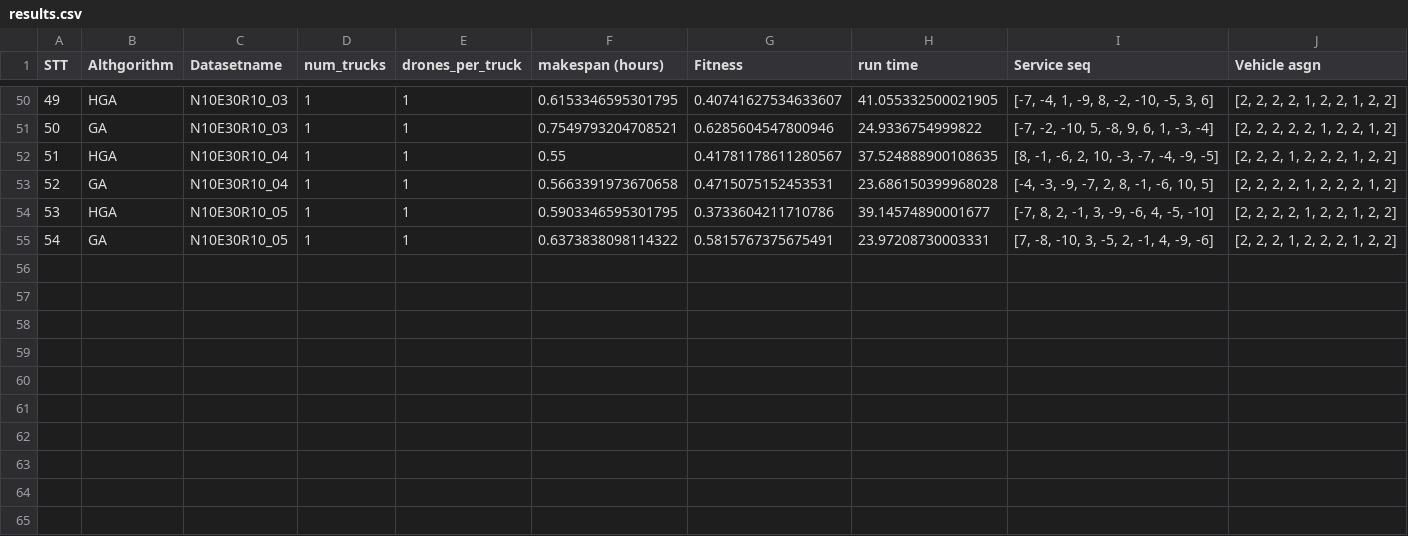
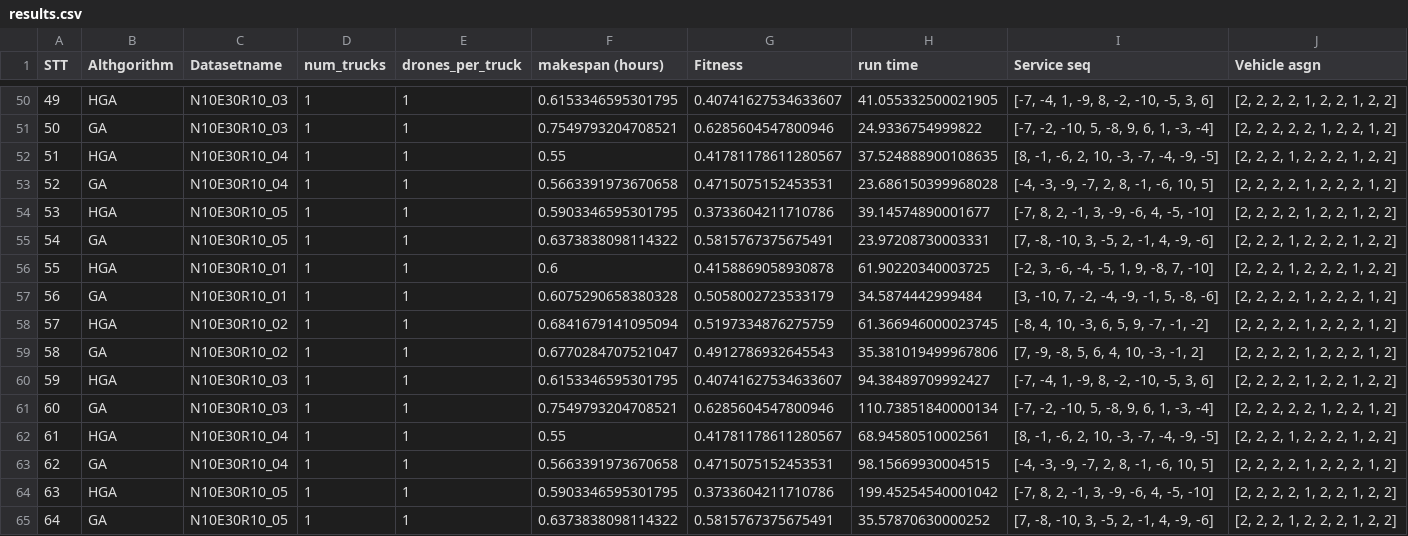
Before and after one commit to nhngmnh/RL_HGA_RPP_mTD_20225046_20252, a CSV file: results.csv, drawn as a sheet; only a part is shown, gaps mark what is left out; the diff names each change by its address in the sheet, - before the commit and + after, or states it on an @@ line.

```diff
--- a/results.csv
+++ b/results.csv
+row 56: 55 | HGA | N10E30R10_01 | 1 | 1 | 0.6 | 0.4158869058930878 | 61.90220340003725 | [-2, 3, -6, -4, -5, 1, 9, -8, 7, -10] | [2, 2, 2, 1, 2, 2, 2, 1, 2, 2]
+row 57: 56 | GA | N10E30R10_01 | 1 | 1 | 0.6075290658380328 | 0.5058002723533179 | 34.5874442999484 | [3, -10, 7, -2, -4, -9, -1, 5, -8, -6] | [2, 2, 2, 2, 1, 2, 2, 2, 1, 2]
+row 58: 57 | HGA | N10E30R10_02 | 1 | 1 | 0.6841679141095094 | 0.5197334876275759 | 61.366946000023745 | [-8, 4, 10, -3, 6, 5, 9, -7, -1, -2] | [2, 2, 2, 2, 1, 2, 2, 2, 1, 2]
+row 59: 58 | GA | N10E30R10_02 | 1 | 1 | 0.6770284707521047 | 0.4912786932645543 | 35.381019499967806 | [7, -9, -8, 5, 6, 4, 10, -3, -1, 2] | [2, 2, 2, 2, 1, 2, 2, 2, 1, 2]
+row 60: 59 | HGA | N10E30R10_03 | 1 | 1 | 0.6153346595301795 | 0.40741627534633607 | 94.38489709992427 | [-7, -4, 1, -9, 8, -2, -10, -5, 3, 6] | [2, 2, 2, 2, 1, 2, 2, 1, 2, 2]
+row 61: 60 | GA | N10E30R10_03 | 1 | 1 | 0.7549793204708521 | 0.6285604547800946 | 110.73851840000134 | [-7, -2, -10, 5, -8, 9, 6, 1, -3, -4] | [2, 2, 2, 2, 2, 1, 2, 2, 1, 2]
+row 62: 61 | HGA | N10E30R10_04 | 1 | 1 | 0.55 | 0.41781178611280567 | 68.94580510002561 | [8, -1, -6, 2, 10, -3, -7, -4, -9, -5] | [2, 2, 2, 1, 2, 2, 2, 1, 2, 2]
+row 63: 62 | GA | N10E30R10_04 | 1 | 1 | 0.5663391973670658 | 0.4715075152453531 | 98.15669930004515 | [-4, -3, -9, -7, 2, 8, -1, -6, 10, 5] | [2, 2, 2, 2, 1, 2, 2, 2, 1, 2]
+row 64: 63 | HGA | N10E30R10_05 | 1 | 1 | 0.5903346595301795 | 0.3733604211710786 | 199.45254540001042 | [-7, 8, 2, -1, 3, -9, -6, 4, -5, -10] | [2, 2, 2, 2, 1, 2, 2, 1, 2, 2]
+row 65: 64 | GA | N10E30R10_05 | 1 | 1 | 0.6373838098114322 | 0.5815767375675491 | 35.57870630000252 | [7, -8, -10, 3, -5, 2, -1, 4, -9, -6] | [2, 2, 2, 1, 2, 2, 2, 1, 2, 2]
```
Also changed, not shown: 1 other file.
